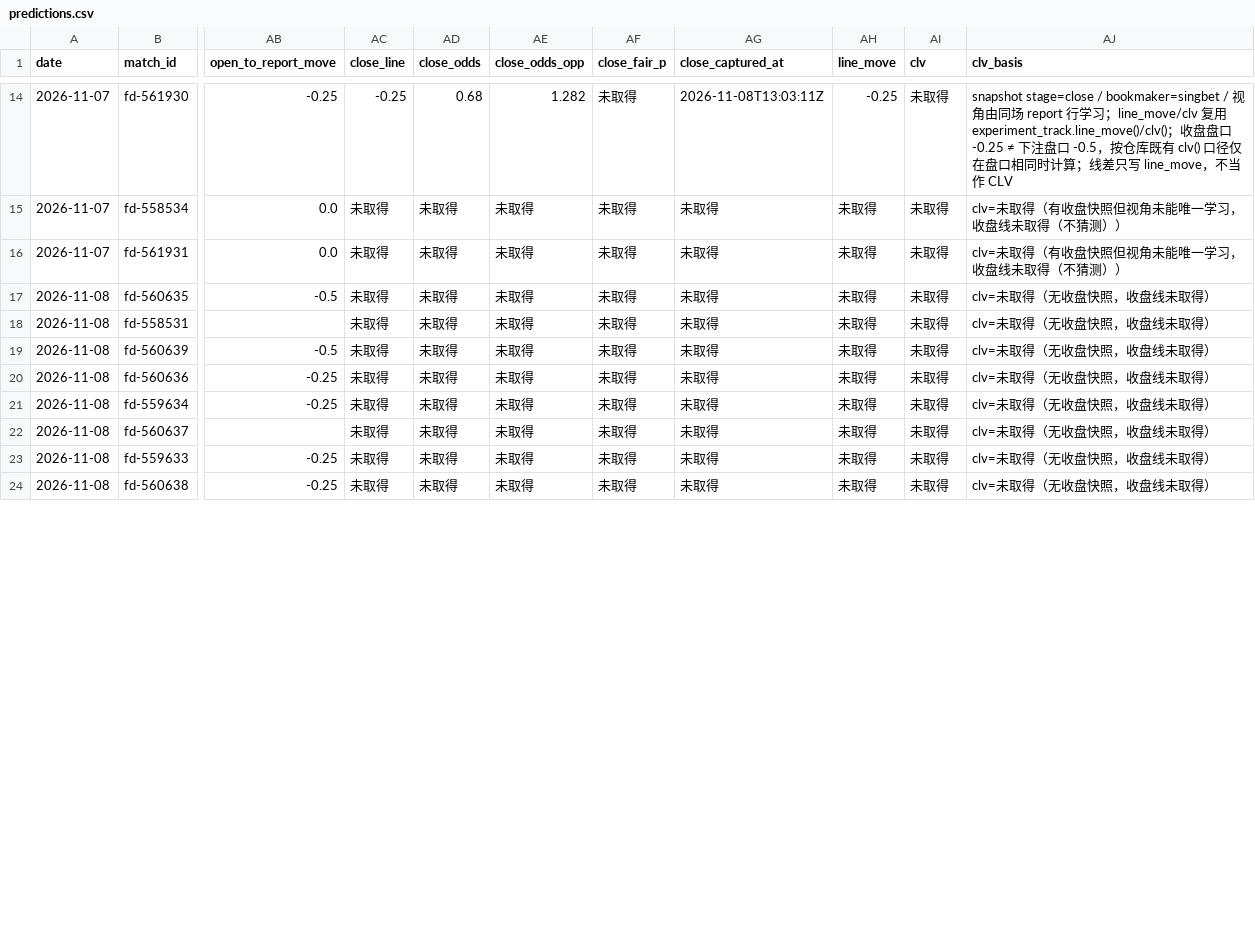
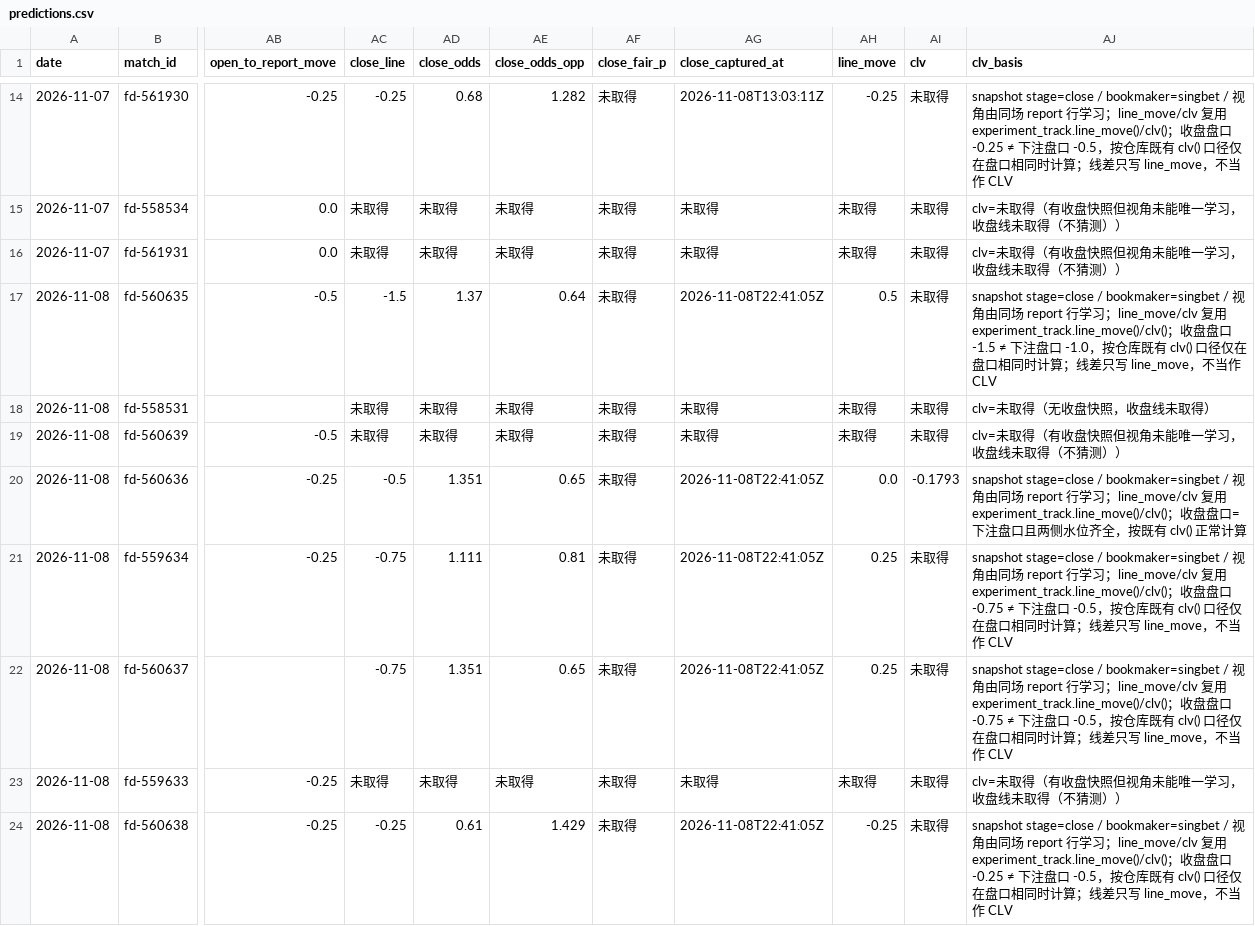
Before and after one commit to modouxin-dev/ah-predictions, a CSV file: data/predictions.csv, drawn as a sheet; only a part is shown, gaps mark what is left out; the diff covers the shown part only; the diff names each change by its address in the sheet, - before the commit and + after, or states it on an @@ line.

```diff
--- a/data/predictions.csv
+++ b/data/predictions.csv
-AC17 (close_line): 未取得
+AC17 (close_line): -1.5
-AD17 (close_odds): 未取得
+AD17 (close_odds): 1.37
-AE17 (close_odds_opp): 未取得
+AE17 (close_odds_opp): 0.64
-AG17 (close_captured_at): 未取得
+AG17 (close_captured_at): 2026-11-08T22:41:05Z
-AH17 (line_move): 未取得
+AH17 (line_move): 0.5
-AJ17 (clv_basis): clv=未取得（无收盘快照，收盘线未取得）
+AJ17 (clv_basis): snapshot stage=close / bookmaker=singbet / 视角由同场 report 行学习；line_move/clv 复用 experiment_track.line_move()/clv()；收盘盘口 -1.5 ≠ 下注盘口 -1.0，按仓库既有 clv() 口径仅在盘口相同时计算；线差只写 line_move，不当作 CLV
-AJ19 (clv_basis): clv=未取得（无收盘快照，收盘线未取得）
+AJ19 (clv_basis): clv=未取得（有收盘快照但视角未能唯一学习，收盘线未取得（不猜测））
-AC20 (close_line): 未取得
+AC20 (close_line): -0.5
-AD20 (close_odds): 未取得
+AD20 (close_odds): 1.351
-AE20 (close_odds_opp): 未取得
+AE20 (close_odds_opp): 0.65
-AG20:AG22 (close_captured_at): 未取得
+AG20:AG22 (close_captured_at): 2026-11-08T22:41:05Z
-AH20 (line_move): 未取得
+AH20 (line_move): 0.0
-AI20 (clv): 未取得
+AI20 (clv): -0.1793
-AJ20 (clv_basis): clv=未取得（无收盘快照，收盘线未取得）
+AJ20 (clv_basis): snapshot stage=close / bookmaker=singbet / 视角由同场 report 行学习；line_move/clv 复用 experiment_track.line_move()/clv()；收盘盘口=下注盘口且两侧水位齐全，按既有 clv() 正常计算
-AC21:AC22 (close_line): 未取得
+AC21:AC22 (close_line): -0.75
-AD21 (close_odds): 未取得
+AD21 (close_odds): 1.111
-AE21 (close_odds_opp): 未取得
+AE21 (close_odds_opp): 0.81
-AH21:AH22 (line_move): 未取得
+AH21:AH22 (line_move): 0.25
-AJ21:AJ22 (clv_basis): clv=未取得（无收盘快照，收盘线未取得）
+AJ21:AJ22 (clv_basis): snapshot stage=close / bookmaker=singbet / 视角由同场 report 行学习；line_move/clv 复用 experiment_track.line_move()/clv()；收盘盘口 -0.75 ≠ 下注盘口 -0.5，按仓库既有 clv() 口径仅在盘口相同时计算；线差只写 line_move，不当作 CLV
-AD22 (close_odds): 未取得
+AD22 (close_odds): 1.351
-AE22 (close_odds_opp): 未取得
+AE22 (close_odds_opp): 0.65
-AJ23 (clv_basis): clv=未取得（无收盘快照，收盘线未取得）
+AJ23 (clv_basis): clv=未取得（有收盘快照但视角未能唯一学习，收盘线未取得（不猜测））
-AC24 (close_line): 未取得
+AC24 (close_line): -0.25
-AD24 (close_odds): 未取得
+AD24 (close_odds): 0.61
-AE24 (close_odds_opp): 未取得
+AE24 (close_odds_opp): 1.429
-AG24 (close_captured_at): 未取得
+AG24 (close_captured_at): 2026-11-08T22:41:05Z
-AH24 (line_move): 未取得
+AH24 (line_move): -0.25
-AJ24 (clv_basis): clv=未取得（无收盘快照，收盘线未取得）
+AJ24 (clv_basis): snapshot stage=close / bookmaker=singbet / 视角由同场 report 行学习；line_move/clv 复用 experiment_track.line_move()/clv()；收盘盘口 -0.25 ≠ 下注盘口 -0.5，按仓库既有 clv() 口径仅在盘口相同时计算；线差只写 line_move，不当作 CLV
```
Also changed, not shown: 6 edited cells elsewhere in this file, 8 other files.
